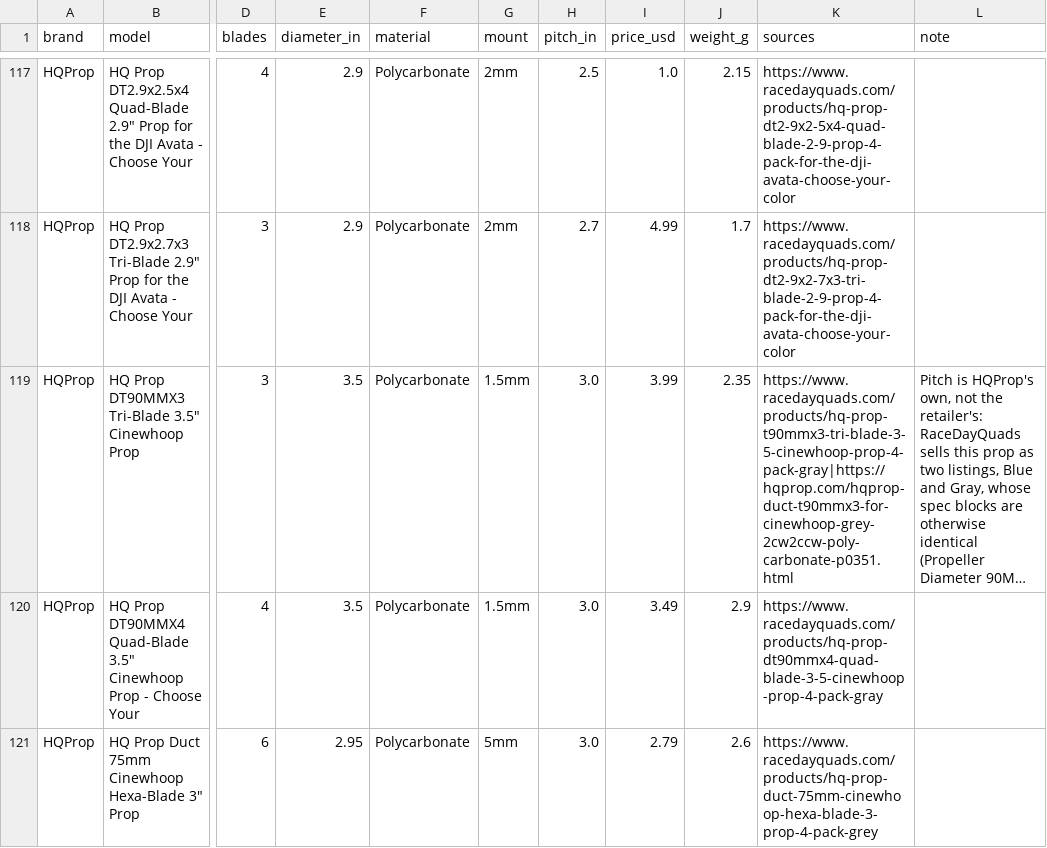
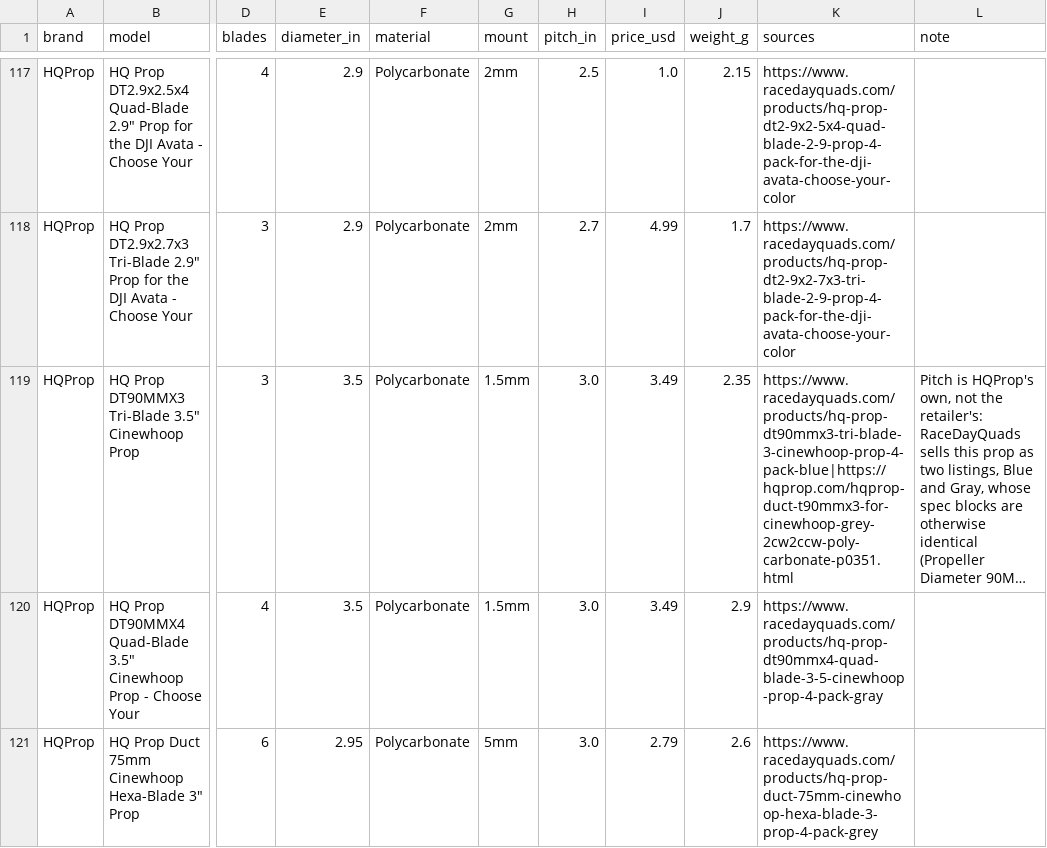
Before and after one commit to fpvdb/fpv-db-data, a CSV file: props.csv, drawn as a sheet; only a part is shown, gaps mark what is left out; long unchanged cells end in …; the diff names each change by its address in the sheet, - before the commit and + after, or states it on an @@ line.

Commit message:
Dataset export 2026-10-28

```diff
--- a/props.csv
+++ b/props.csv
-I119 (price_usd): 3.99
+I119 (price_usd): 3.49
-K119 (sources): https://www.racedayquads.com/products/hq-prop-t90mmx3-tri-blade-3-5-cinewhoop-prop-4-pack-gray|https://hqprop.com/hqprop-duct-t90mmx3-for-cinewhoop-grey-2cw2ccw-poly-carbonate-p0351.html
+K119 (sources): https://www.racedayquads.com/products/hq-prop-dt90mmx3-tri-blade-3-cinewhoop-prop-4-pack-blue|https://hqprop.com/hqprop-duct-t90mmx3-for-cinewhoop-grey-2cw2ccw-poly-carbonate-p0351.html
```
Also changed, not shown: 8 other files.
